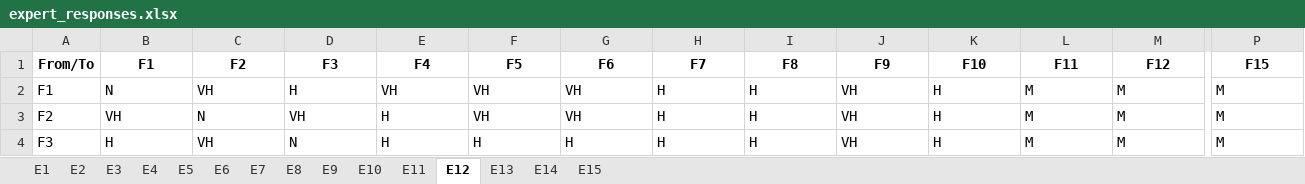
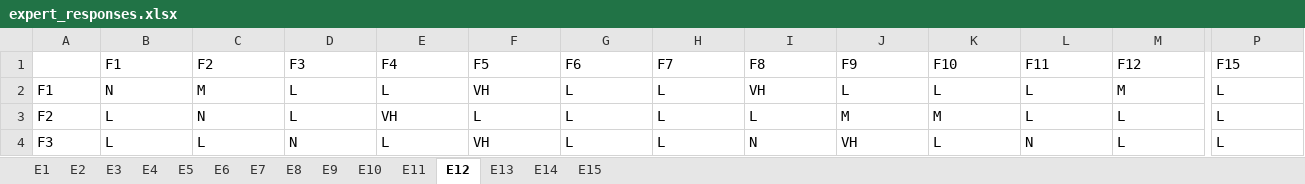
Before and after one commit to Adeelmunir158/Class_Lectures, an Excel workbook: DEMATEL analysis and review coding/expert_responses.xlsx, sheet E12, drawn as a sheet; only a part is shown, gaps mark what is left out; values as stored, in another font and other column widths than the file's, no borders; the diff covers the shown part only; the diff names each change by its address in the sheet, - before the commit and + after, or states it on an @@ line.

```diff
--- a/DEMATEL analysis and review coding/expert_responses.xlsx (sheet E12)
+++ b/DEMATEL analysis and review coding/expert_responses.xlsx (sheet E12)
-A1: From/To
+A1: (empty)
@@ B1:P1 bold: on → off, alignment: center → left @@
-C2 (F2): VH
+C2 (F2): M
-D2 (F3): H
+D2 (F3): L
-E2 (F4): VH
+E2 (F4): L
-G2:G3 (F6): VH
+G2:G3 (F6): L
-H2:H4 (F7): H
+H2:H4 (F7): L
-I2 (F8): H
+I2 (F8): VH
-J2 (F9): VH
+J2 (F9): L
-K2 (F10): H
+K2 (F10): L
-L2:L3 (F11): M
+L2:L3 (F11): L
-P2:P4 (F15): M
+P2:P4 (F15): L
-B3 (F1): VH
+B3 (F1): L
-D3 (F3): VH
+D3 (F3): L
-E3 (F4): H
+E3 (F4): VH
-F3 (F5): VH
+F3 (F5): L
-I3 (F8): H
+I3 (F8): L
-J3 (F9): VH
+J3 (F9): M
-K3 (F10): H
+K3 (F10): M
-M3:M4 (F12): M
+M3:M4 (F12): L
-B4 (F1): H
+B4 (F1): L
-C4 (F2): VH
+C4 (F2): L
-E4 (F4): H
+E4 (F4): L
-F4 (F5): H
+F4 (F5): VH
-G4 (F6): H
+G4 (F6): L
-I4 (F8): H
+I4 (F8): N
-K4 (F10): H
+K4 (F10): L
-L4 (F11): M
+L4 (F11): N
```
Also changed, not shown: 145 edited cells and cell formats elsewhere in this sheet, sheet E8, sheet E5, sheet E11, sheet E4, sheet E14, sheet E1, 8 more sheets, 12 other files.
